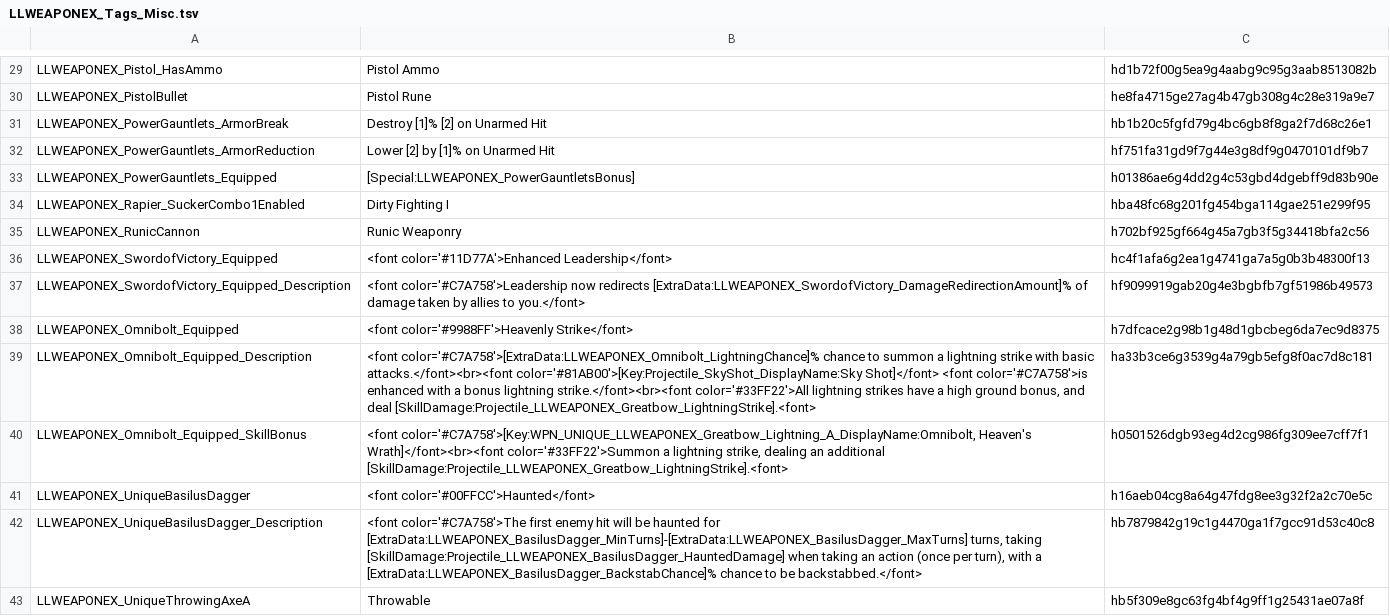
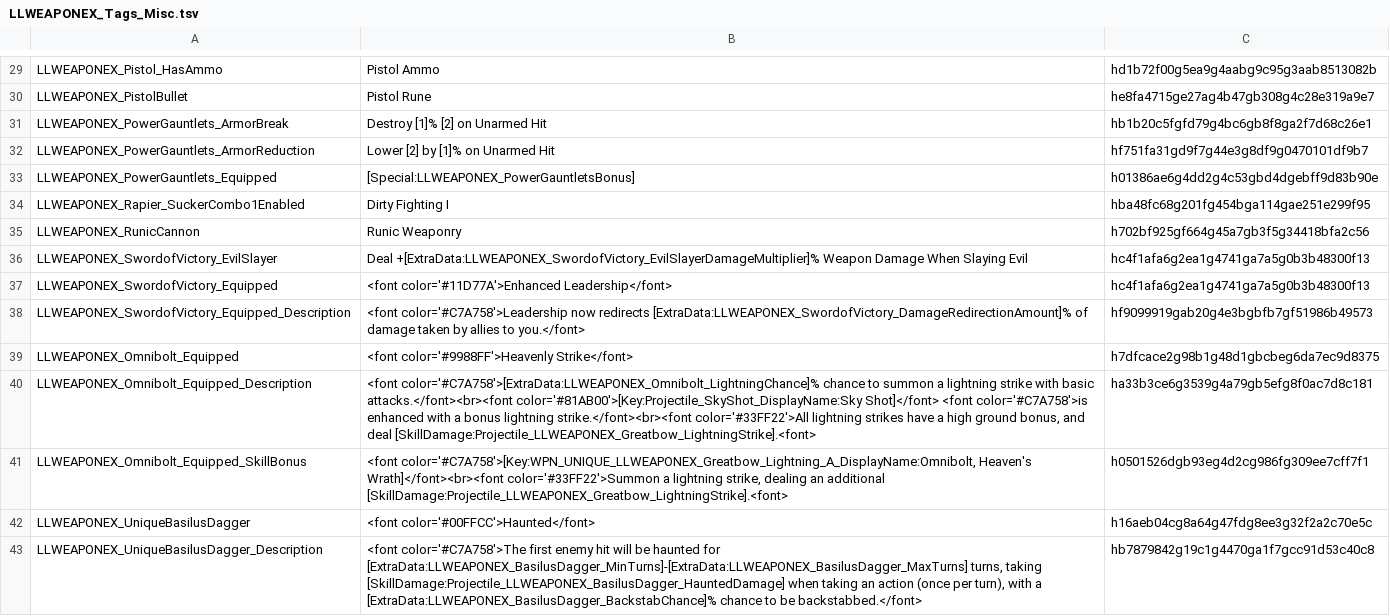
Before and after one commit to LaughingLeader-DOS2-Mods/WeaponExpansion, a TSV file: LocalKeys/LLWEAPONEX_Tags_Misc.tsv, drawn as a sheet; only a part is shown, gaps mark what is left out; the shorter side is filled out with more unchanged rows.

Commit message:
Add a test for the Sword of Victory unique

```diff
--- a/LocalKeys/LLWEAPONEX_Tags_Misc.tsv
+++ b/LocalKeys/LLWEAPONEX_Tags_Misc.tsv
@@ -35,2 +35,3 @@ LLWEAPONEX_Rapier_SuckerCombo1Enabled	Dirty Fighting I	hba48fc68g201fg454bga114g
 LLWEAPONEX_RunicCannon	Runic Weaponry	h702bf925gf664g45a7gb3f5g34418bfa2c56
+LLWEAPONEX_SwordofVictory_EvilSlayer	Deal +[ExtraData:LLWEAPONEX_SwordofVictory_EvilSlayerDamageMultiplier]% Weapon Damage When Slaying Evil	hc4f1afa6g2ea1g4741ga7a5g0b3b48300f13
 LLWEAPONEX_SwordofVictory_Equipped	<font color='#11D77A'>Enhanced Leadership</font>	hc4f1afa6g2ea1g4741ga7a5g0b3b48300f13
```
Also changed, not shown: LocalKeys/LLWEAPONEX_CombatLog.tsv, 9 other files.
